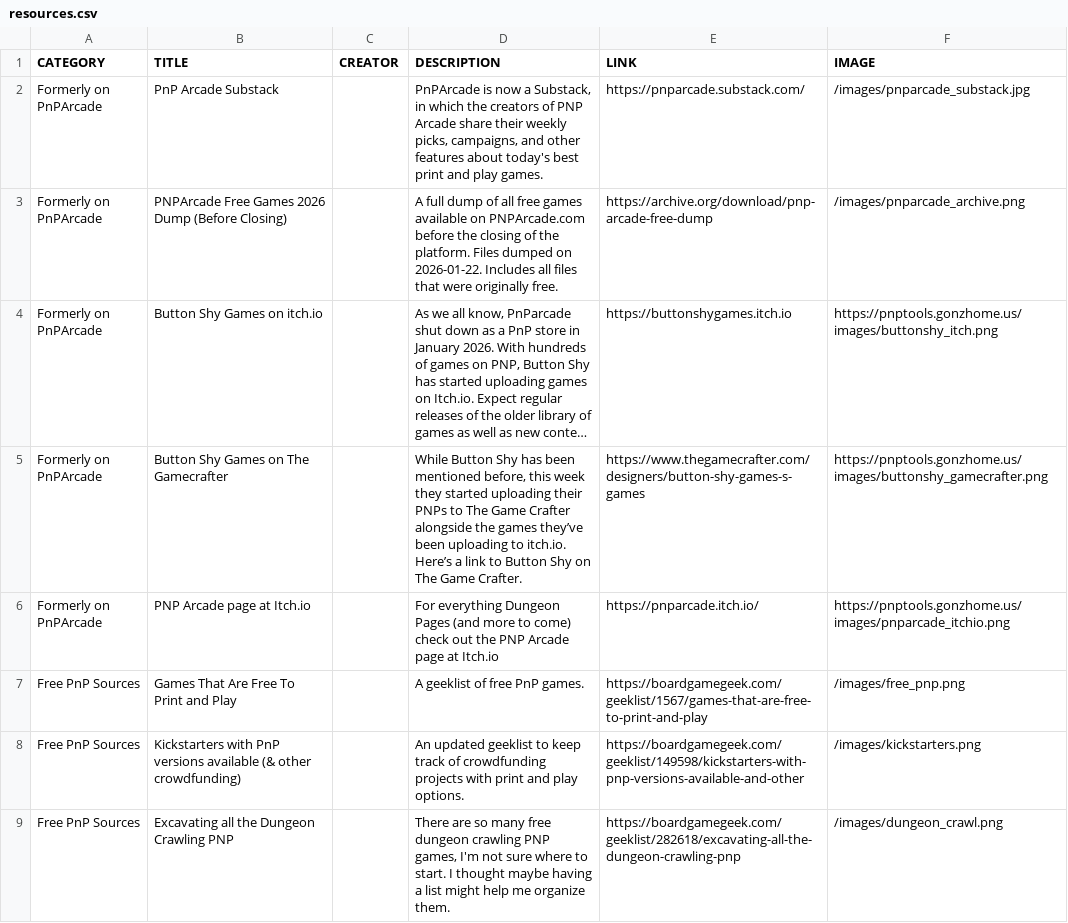
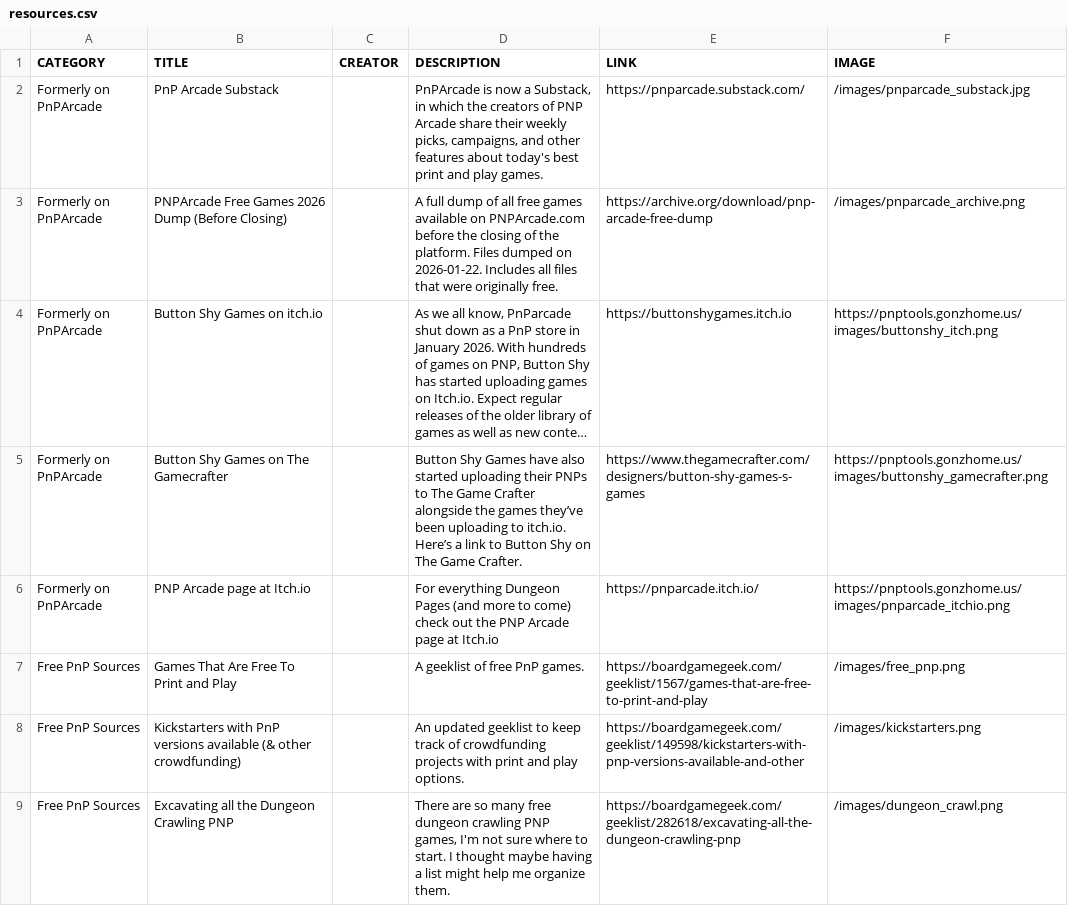
Before and after one commit to mgonzalvez/pnptools, a CSV file: data/resources.csv, drawn as a sheet; only a part is shown; long unchanged cells end in …; the diff covers the shown part only; the diff names each change by its address in the sheet, - before the commit and + after, or states it on an @@ line.

```diff
--- a/data/resources.csv
+++ b/data/resources.csv
-D5 (DESCRIPTION): While Button Shy has been mentioned before, this week they started uploading…
+D5 (DESCRIPTION): Button Shy Games have also started uploading…
```
Also changed, not shown: 1 added row and 1 edited cell elsewhere in this file.
